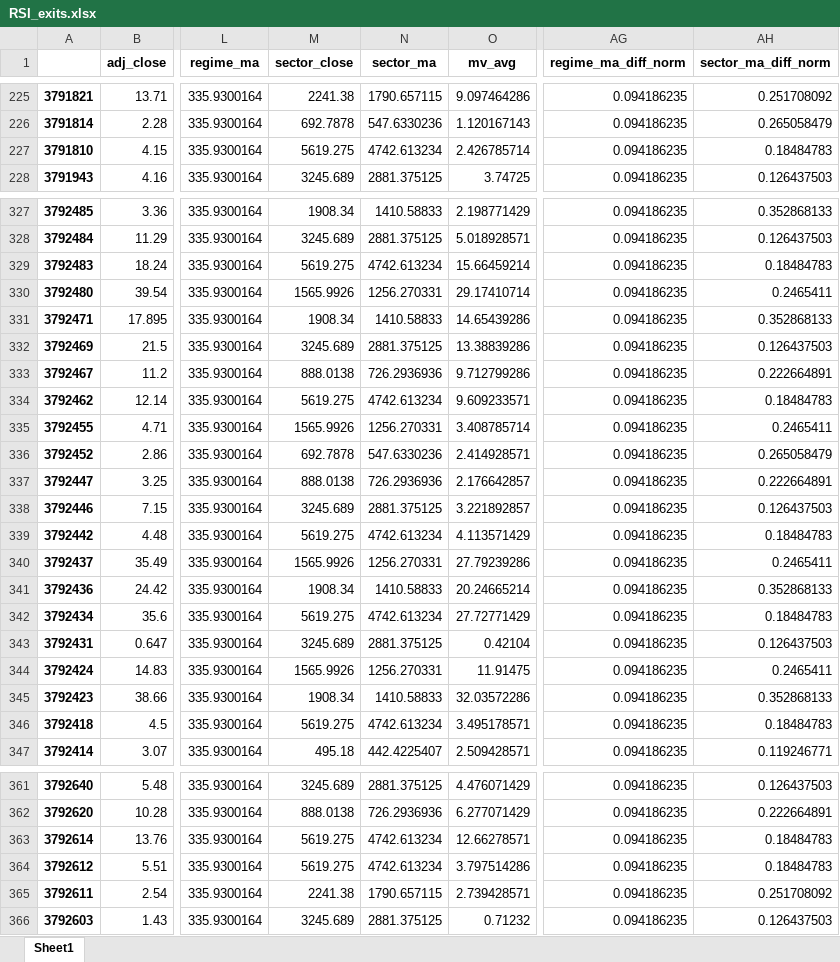
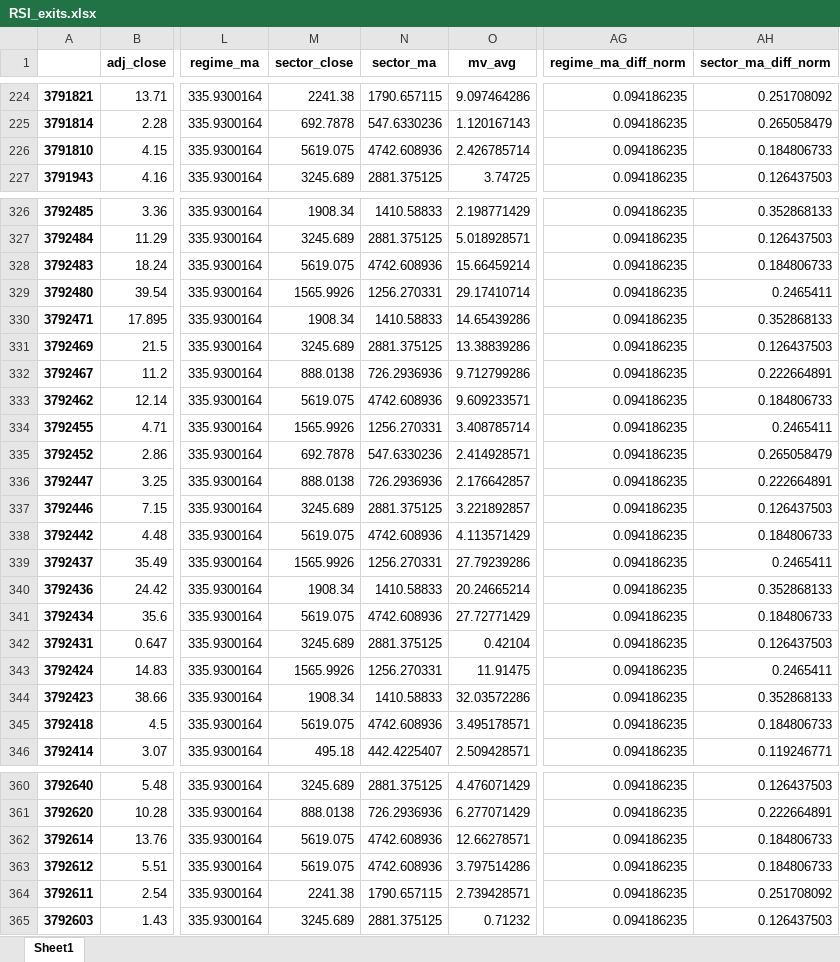
Before and after one commit to bmcclanahan/StrategyPortfolioTrading, an Excel workbook: portfolios/sml_equity/strategy_entrances_exits/mean_reversion/RSI_exits.xlsx, sheet Sheet1, drawn as a sheet; only a part is shown, gaps mark what is left out; values as stored, in another font and other column widths than the file's, no borders; addresses are those after the commit; the diff covers the shown part only; the diff names each change by its address in the sheet, - before the commit and + after, or states it on an @@ line.

```diff
--- a/portfolios/sml_equity/strategy_entrances_exits/mean_reversion/RSI_exits.xlsx (sheet Sheet1)
+++ b/portfolios/sml_equity/strategy_entrances_exits/mean_reversion/RSI_exits.xlsx (sheet Sheet1)
-M226 (sector_close): 5619.275
+M226 (sector_close): 5619.075
-N226 (sector_ma): 4742.613234
+N226 (sector_ma): 4742.608936
-AH226 (sector_ma_diff_norm): 0.18484783
+AH226 (sector_ma_diff_norm): 0.184806733
-M328 (sector_close): 5619.275
+M328 (sector_close): 5619.075
-N328 (sector_ma): 4742.613234
+N328 (sector_ma): 4742.608936
-AH328 (sector_ma_diff_norm): 0.18484783
+AH328 (sector_ma_diff_norm): 0.184806733
-M333 (sector_close): 5619.275
+M333 (sector_close): 5619.075
-N333 (sector_ma): 4742.613234
+N333 (sector_ma): 4742.608936
-AH333 (sector_ma_diff_norm): 0.18484783
+AH333 (sector_ma_diff_norm): 0.184806733
-M338 (sector_close): 5619.275
+M338 (sector_close): 5619.075
-N338 (sector_ma): 4742.613234
+N338 (sector_ma): 4742.608936
-AH338 (sector_ma_diff_norm): 0.18484783
+AH338 (sector_ma_diff_norm): 0.184806733
-M341 (sector_close): 5619.275
+M341 (sector_close): 5619.075
-N341 (sector_ma): 4742.613234
+N341 (sector_ma): 4742.608936
-AH341 (sector_ma_diff_norm): 0.18484783
+AH341 (sector_ma_diff_norm): 0.184806733
-M345 (sector_close): 5619.275
+M345 (sector_close): 5619.075
-N345 (sector_ma): 4742.613234
+N345 (sector_ma): 4742.608936
-AH345 (sector_ma_diff_norm): 0.18484783
+AH345 (sector_ma_diff_norm): 0.184806733
-M362:M363 (sector_close): 5619.275
+M362:M363 (sector_close): 5619.075
-N362:N363 (sector_ma): 4742.613234
+N362:N363 (sector_ma): 4742.608936
-AH362:AH363 (sector_ma_diff_norm): 0.18484783
+AH362:AH363 (sector_ma_diff_norm): 0.184806733
```
Also changed, not shown: 5 added rows, 6 removed rows, 33 moved rows and 316 edited cells elsewhere in this sheet, portfolios/sml_equity/strategy_entrances_exits/mean_reversion/MFI_exits.xlsx, portfolios/sml_equity/strategy_entrances_exits/mean_reversion/STO_exits.xlsx, 47 other files.
